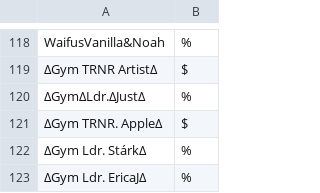
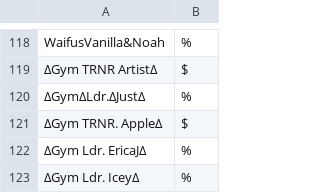
Before and after one commit to Sora-League/Pokemon-Showdown, a CSV file: config/usergroups.csv, drawn as a sheet; only a part is shown, gaps mark what is left out.

```diff
--- a/config/usergroups.csv
+++ b/config/usergroups.csv
@@ -121,3 +121,3 @@ WaifusVanilla&Noah,%
 ∆Gym TRNR. Apple∆,$
-∆Gym Ldr. Stárk∆,%
 ∆Gym Ldr. EricaJ∆,%
+∆Gym Ldr. Icey∆,%
```
Also changed, not shown: config/bucks.csv.
